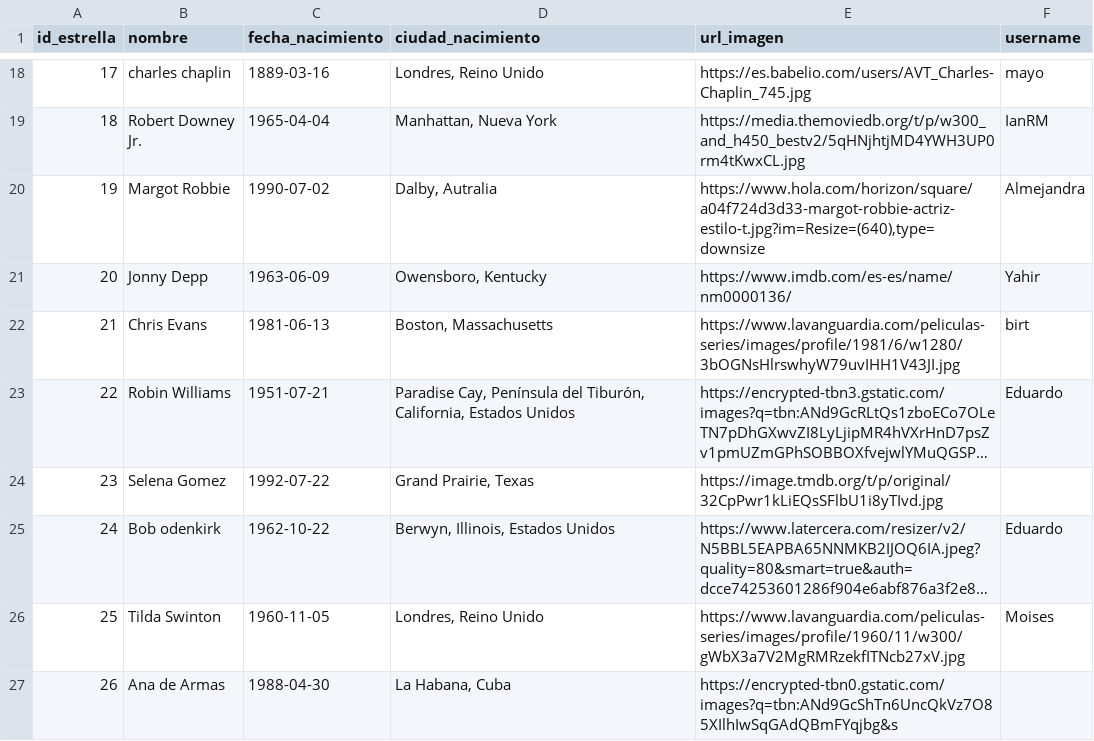
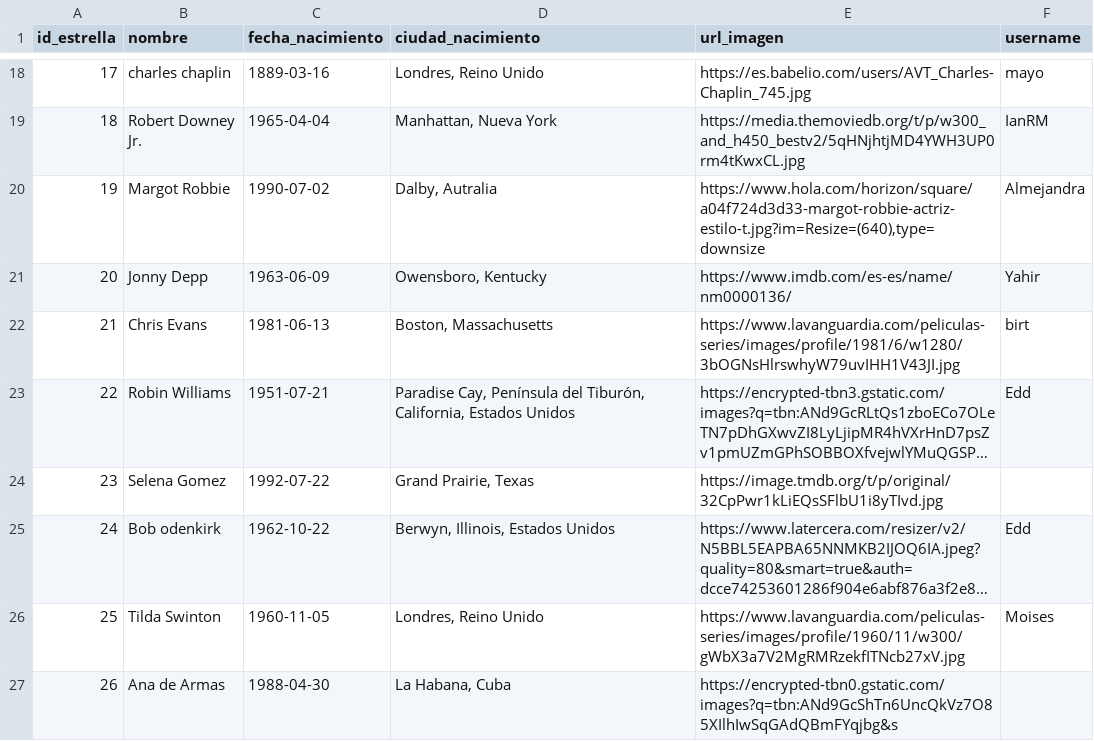
Before and after one commit to albert0lo18/curso_python, a CSV file: curso_ds4/movieDB/datos/actores.csv, drawn as a sheet; only a part is shown, gaps mark what is left out; long unchanged cells end in …; the diff covers the shown part only; the diff names each change by its address in the sheet, - before the commit and + after, or states it on an @@ line.

```diff
--- a/curso_ds4/movieDB/datos/actores.csv
+++ b/curso_ds4/movieDB/datos/actores.csv
-F23 (username): Eduardo
+F23 (username): Edd
-F25 (username): Eduardo
+F25 (username): Edd
```
Also changed, not shown: 6 added rows and 6 edited cells elsewhere in this file, curso_ds4/movieDB/datos/peliculas.csv, 12 other files.
